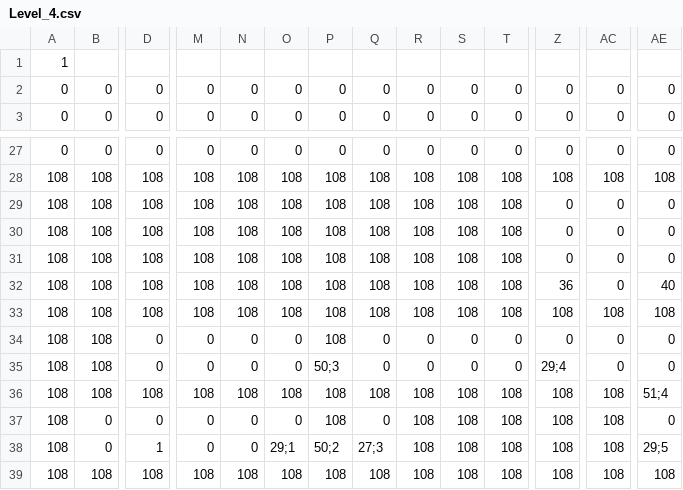
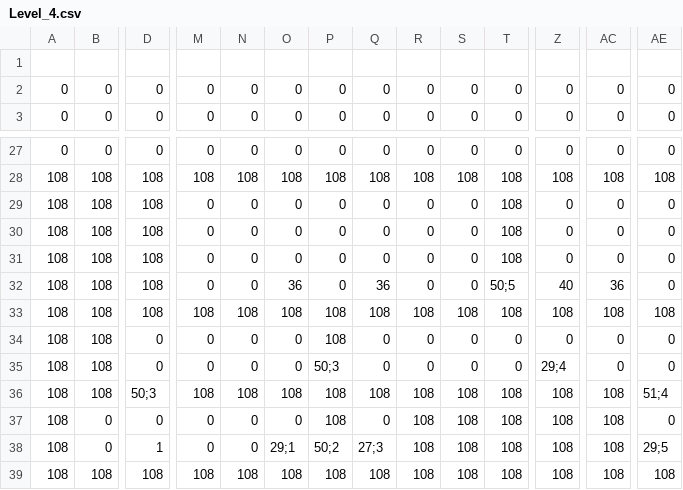
Before and after one commit to OpticalLuck/Team-11-Studio-Project-3, a CSV file: App/Maps/Level_4.csv, drawn as a sheet; only a part is shown, gaps mark what is left out; the diff names each change by its address in the sheet, - before the commit and + after, or states it on an @@ line.

```diff
--- a/App/Maps/Level_4.csv
+++ b/App/Maps/Level_4.csv
-A1: 1
+A1: (empty)
-M29:M32: 108
+M29:M32: 0
-N29:N32: 108
+N29:N32: 0
-O29:O31: 108
+O29:O31: 0
-P29:P32: 108
+P29:P32: 0
-Q29:Q31: 108
+Q29:Q31: 0
-R29:R32: 108
+R29:R32: 0
-S29:S32: 108
+S29:S32: 0
-O32: 108
+O32: 36
-Q32: 108
+Q32: 36
-T32: 108
+T32: 50;5
-Z32: 36
+Z32: 40
-AC32: 0
+AC32: 36
-AE32: 40
+AE32: 0
-D36: 108
+D36: 50;3
```
Also changed, not shown: 1 other file.
